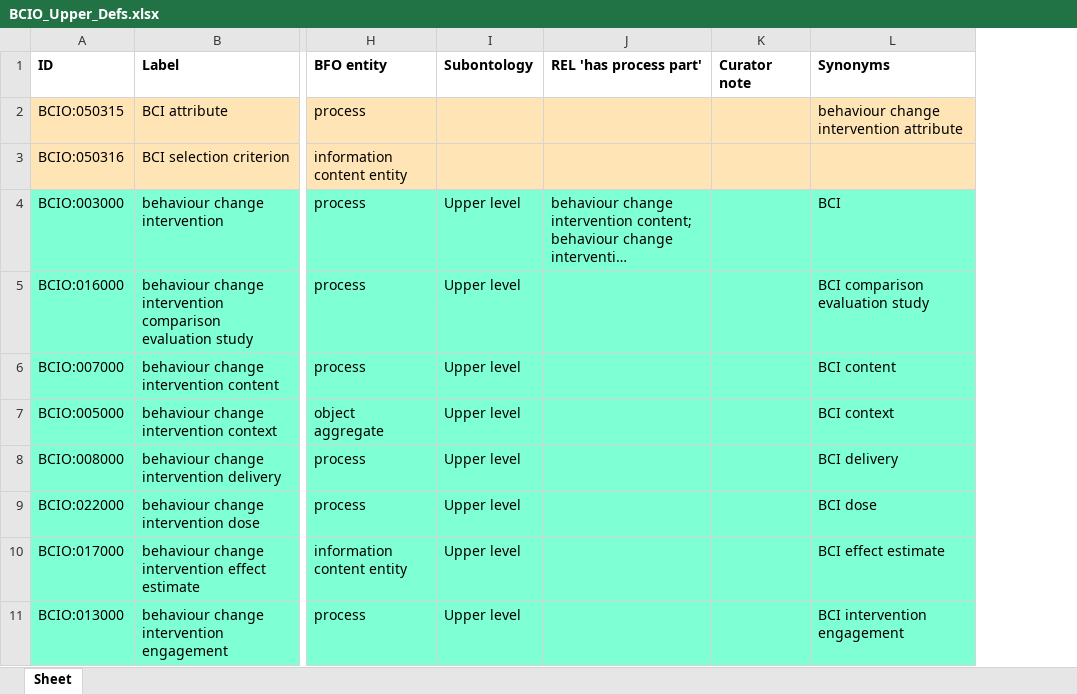
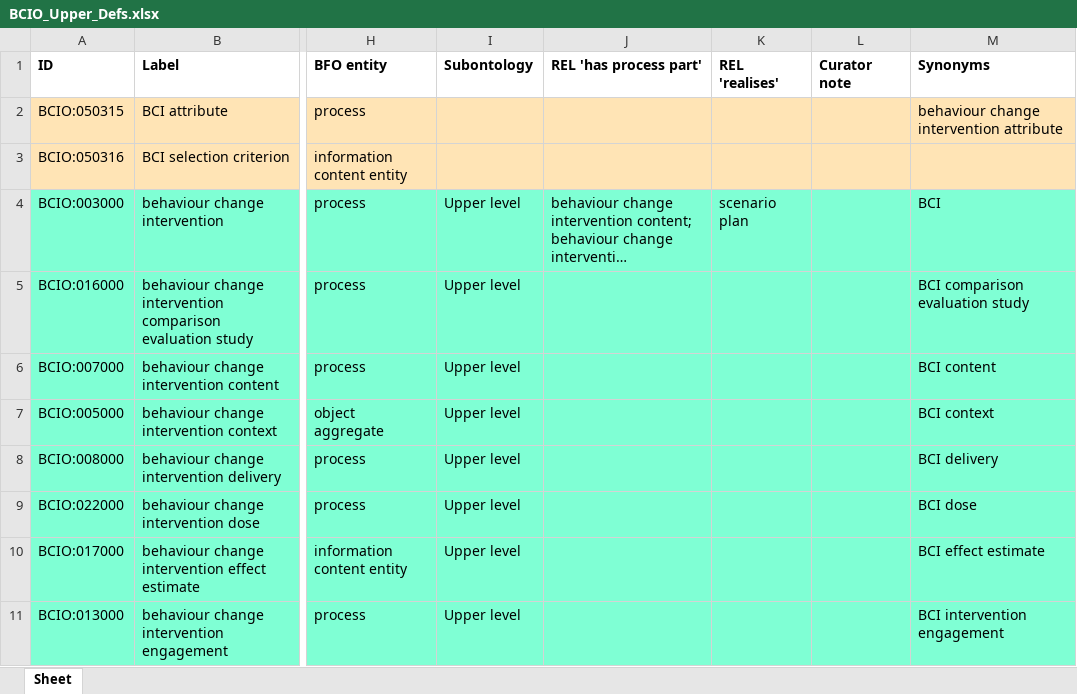
Before and after one commit to HumanBehaviourChangeProject/ontologies, an Excel workbook: Upper Level BCIO/inputs/BCIO_Upper_Defs.xlsx, sheet Sheet, drawn as a sheet; only a part is shown, gaps mark what is left out; long unchanged cells end in …; values as stored, in another font and other column widths than the file's, no borders; the diff names each change by its address in the sheet, - before the commit and + after, or states it on an @@ line.

Commit message:
Update BCIO_Upper_Defs.xlsx
Added REL field

```diff
--- a/Upper Level BCIO/inputs/BCIO_Upper_Defs.xlsx (sheet Sheet)
+++ b/Upper Level BCIO/inputs/BCIO_Upper_Defs.xlsx (sheet Sheet)
+column K (REL 'realises'), row 4: scenario plan
```
